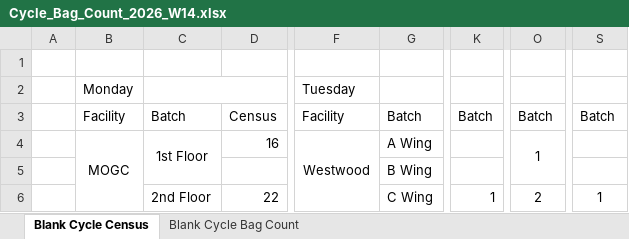
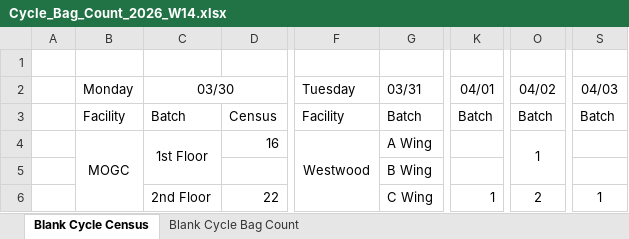
Before and after one commit to Ozarkltcrx/cycle-tracker, an Excel workbook: data/Cycle_Bag_Count_2026_W14.xlsx, sheet Blank Cycle Census, drawn as a sheet; only a part is shown, gaps mark what is left out; values as stored, in another font and other column widths than the file's, no borders; the diff names each change by its address in the sheet, - before the commit and + after, or states it on an @@ line.

```diff
--- a/data/Cycle_Bag_Count_2026_W14.xlsx (sheet Blank Cycle Census)
+++ b/data/Cycle_Bag_Count_2026_W14.xlsx (sheet Blank Cycle Census)
-C2: (empty)
+C2: 03/30
-G2: (empty)
+G2: 03/31
-K2: (empty)
+K2: 04/01
-O2: (empty)
+O2: 04/02
-S2: (empty)
+S2: 04/03
```
Also changed, not shown: sheet Blank Cycle Bag Count, 1 other file.
